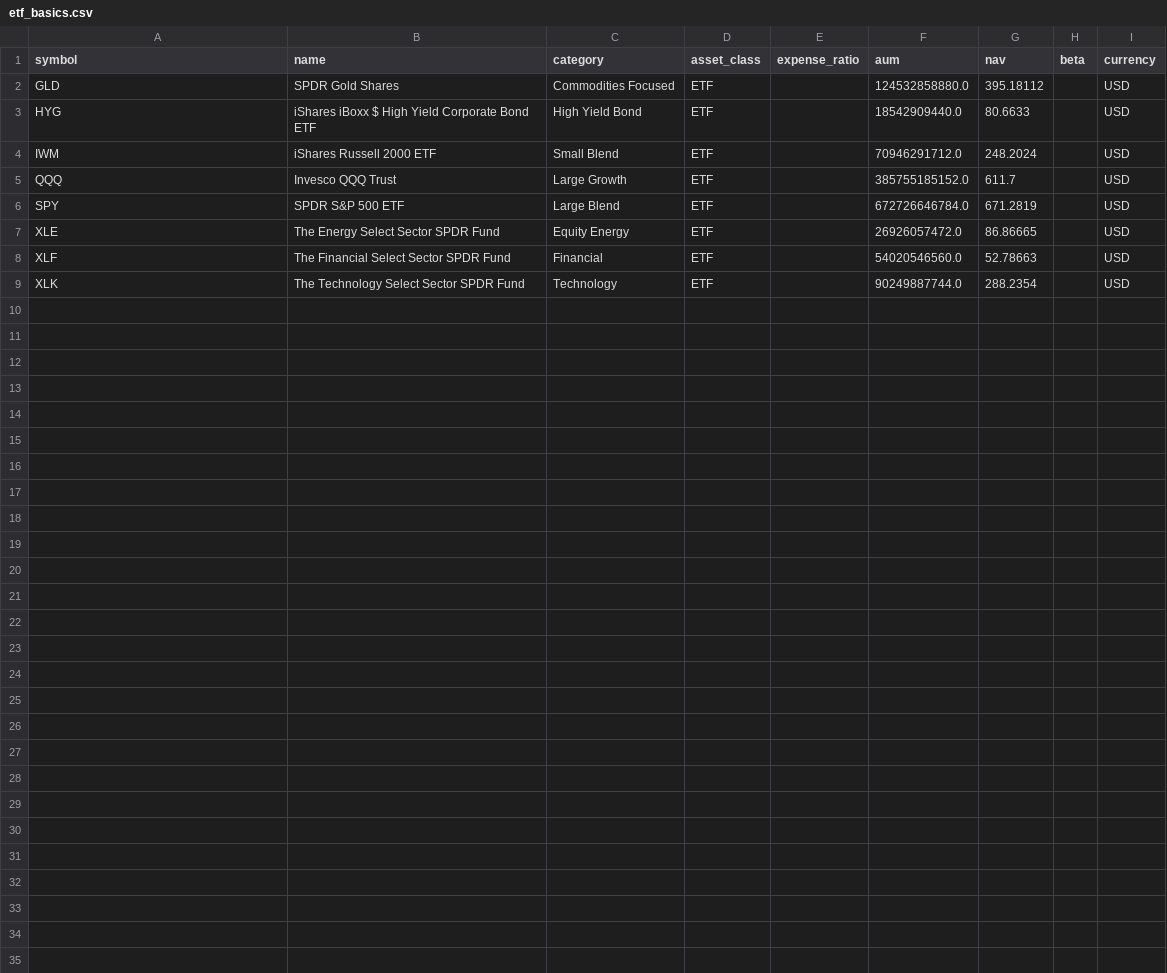
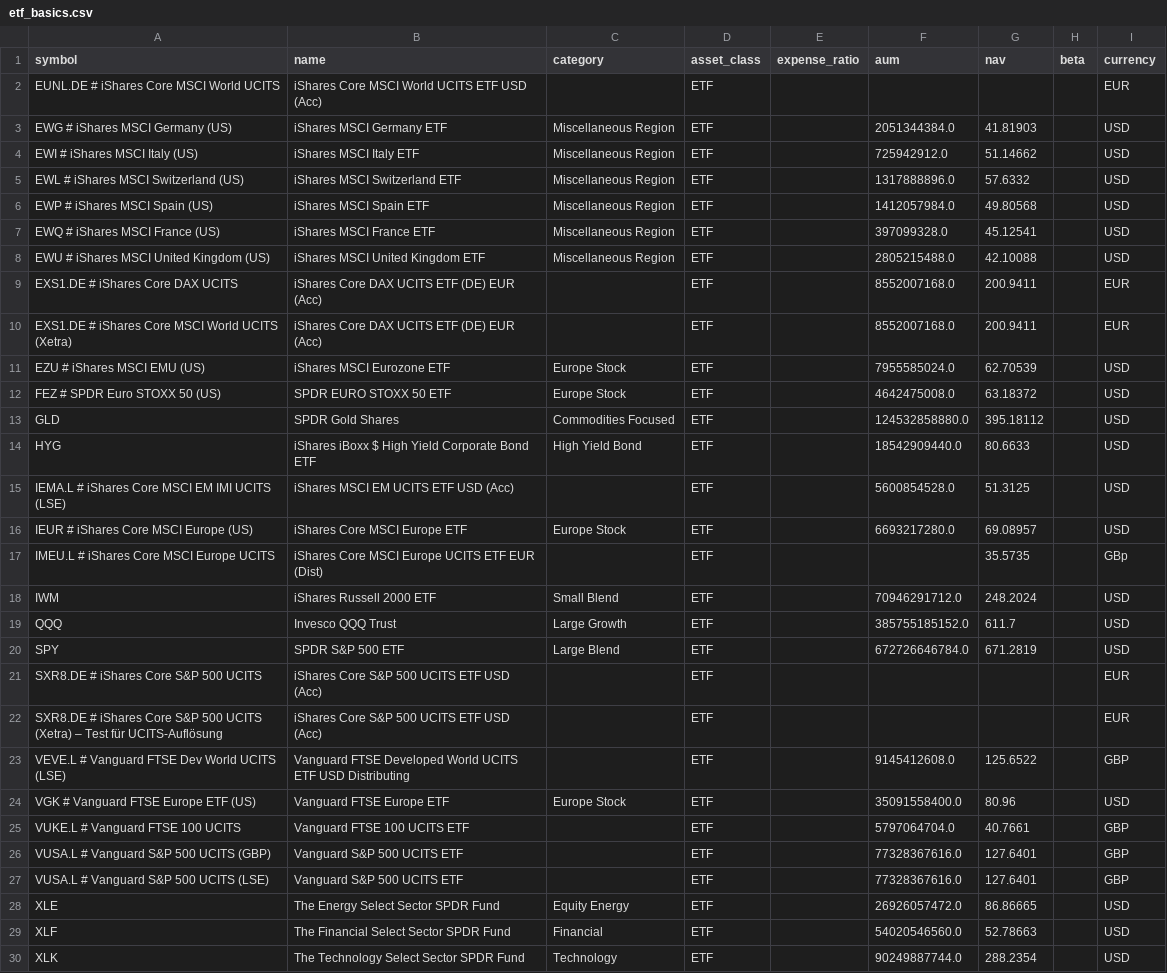
Before and after one commit to eugenferber616-design/Analyse-Pro, a CSV file: data/processed/etf_basics.csv, drawn as a sheet; the diff names each change by its address in the sheet, - before the commit and + after, or states it on an @@ line.

```diff
--- a/data/processed/etf_basics.csv
+++ b/data/processed/etf_basics.csv
+row 2: EUNL.DE # iShares Core MSCI World UCITS | iShares Core MSCI World UCITS ETF USD (Acc) |  | ETF |  |  |  |  | EUR
+row 3: EWG # iShares MSCI Germany (US) | iShares MSCI Germany ETF | Miscellaneous Region | ETF |  | 2051344384.0 | 41.81903 |  | USD
+row 4: EWI # iShares MSCI Italy (US) | iShares MSCI Italy ETF | Miscellaneous Region | ETF |  | 725942912.0 | 51.14662 |  | USD
+row 5: EWL # iShares MSCI Switzerland (US) | iShares MSCI Switzerland ETF | Miscellaneous Region | ETF |  | 1317888896.0 | 57.6332 |  | USD
+row 6: EWP # iShares MSCI Spain (US) | iShares MSCI Spain ETF | Miscellaneous Region | ETF |  | 1412057984.0 | 49.80568 |  | USD
+row 7: EWQ # iShares MSCI France (US) | iShares MSCI France ETF | Miscellaneous Region | ETF |  | 397099328.0 | 45.12541 |  | USD
+row 8: EWU # iShares MSCI United Kingdom (US) | iShares MSCI United Kingdom ETF | Miscellaneous Region | ETF |  | 2805215488.0 | 42.10088 |  | USD
+row 9: EXS1.DE # iShares Core DAX UCITS | iShares Core DAX UCITS ETF (DE) EUR (Acc) |  | ETF |  | 8552007168.0 | 200.9411 |  | EUR
+row 10: EXS1.DE # iShares Core MSCI World UCITS (Xetra) | iShares Core DAX UCITS ETF (DE) EUR (Acc) |  | ETF |  | 8552007168.0 | 200.9411 |  | EUR
+row 11: EZU # iShares MSCI EMU (US) | iShares MSCI Eurozone ETF | Europe Stock | ETF |  | 7955585024.0 | 62.70539 |  | USD
+row 12: FEZ # SPDR Euro STOXX 50 (US) | SPDR EURO STOXX 50 ETF | Europe Stock | ETF |  | 4642475008.0 | 63.18372 |  | USD
+row 15: IEMA.L # iShares Core MSCI EM IMI UCITS (LSE) | iShares MSCI EM UCITS ETF USD (Acc) |  | ETF |  | 5600854528.0 | 51.3125 |  | USD
+row 16: IEUR # iShares Core MSCI Europe (US) | iShares Core MSCI Europe ETF | Europe Stock | ETF |  | 6693217280.0 | 69.08957 |  | USD
+row 17: IMEU.L # iShares Core MSCI Europe UCITS | iShares Core MSCI Europe UCITS ETF EUR (Dist) |  | ETF |  |  | 35.5735 |  | GBp
+row 21: SXR8.DE # iShares Core S&P 500 UCITS | iShares Core S&P 500 UCITS ETF USD (Acc) |  | ETF |  |  |  |  | EUR
+row 22: SXR8.DE # iShares Core S&P 500 UCITS (Xetra) – Test für UCITS-Auflösung | iShares Core S&P 500 UCITS ETF USD (Acc) |  | ETF |  |  |  |  | EUR
+row 23: VEVE.L # Vanguard FTSE Dev World UCITS (LSE) | Vanguard FTSE Developed World UCITS ETF USD Distributing |  | ETF |  | 9145412608.0 | 125.6522 |  | GBP
+row 24: VGK # Vanguard FTSE Europe ETF (US) | Vanguard FTSE Europe ETF | Europe Stock | ETF |  | 35091558400.0 | 80.96 |  | USD
+row 25: VUKE.L # Vanguard FTSE 100 UCITS | Vanguard FTSE 100 UCITS ETF |  | ETF |  | 5797064704.0 | 40.7661 |  | GBP
+row 26: VUSA.L # Vanguard S&P 500 UCITS (GBP) | Vanguard S&P 500 UCITS ETF |  | ETF |  | 77328367616.0 | 127.6401 |  | GBP
+row 27: VUSA.L # Vanguard S&P 500 UCITS (LSE) | Vanguard S&P 500 UCITS ETF |  | ETF |  | 77328367616.0 | 127.6401 |  | GBP
```
Also changed, not shown: data/processed/cds_proxy.csv, data/processed/cot.csv, 13 other files.
